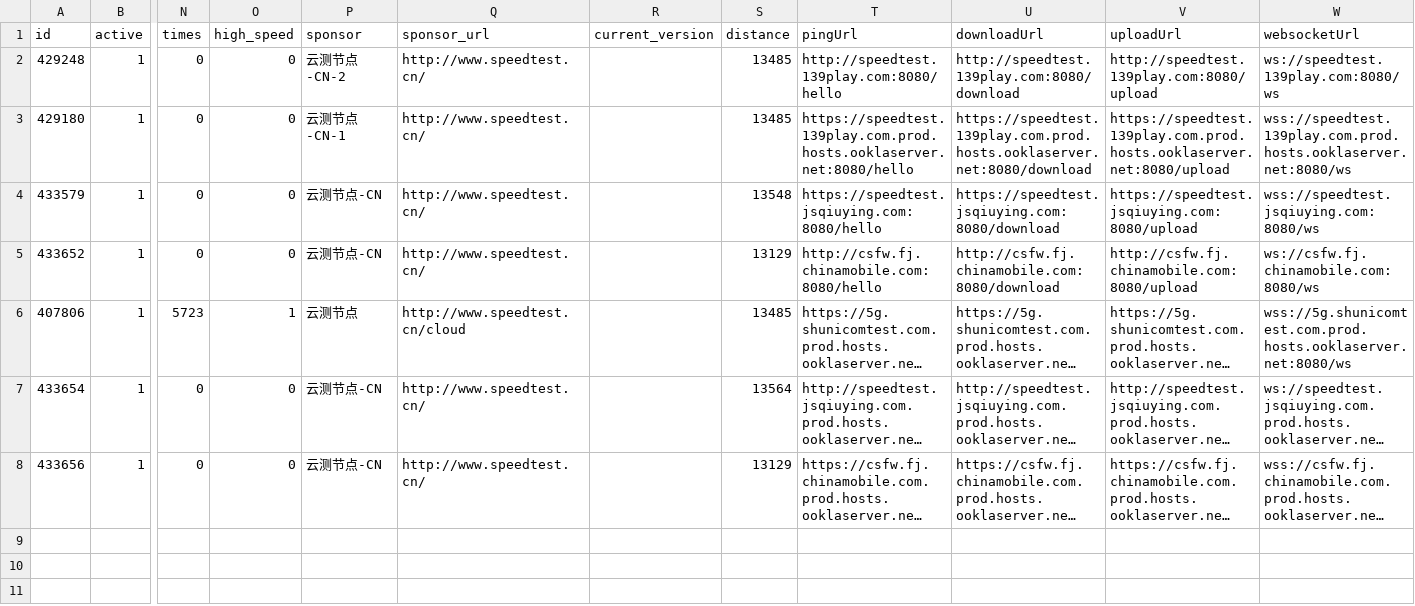
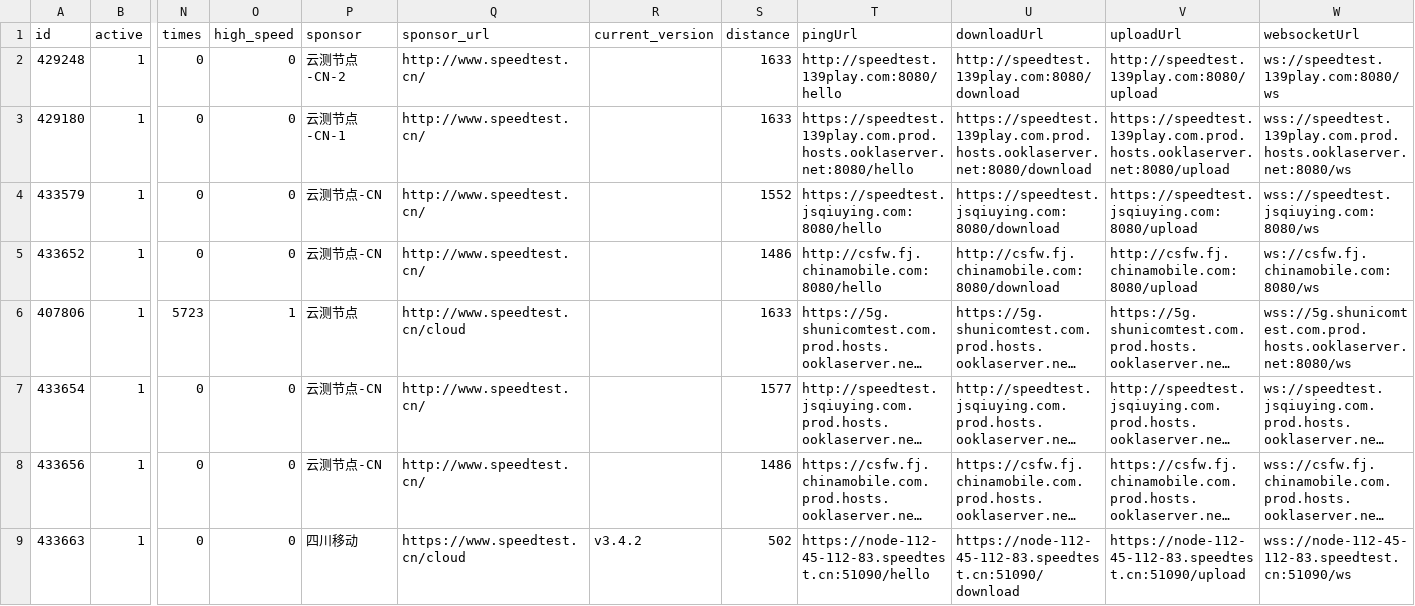
Before and after one commit to spiritLHLS/speedtest.cn-CN-ID, a CSV file: mobile.csv, drawn as a sheet; only a part is shown, gaps mark what is left out; long unchanged cells end in …; rows hold the shown columns only; the diff names each change by its address in the sheet, - before the commit and + after, or states it on an @@ line.

```diff
--- a/mobile.csv
+++ b/mobile.csv
-S2:S3 (distance): 13485
+S2:S3 (distance): 1633
-S4 (distance): 13548
+S4 (distance): 1552
-S5 (distance): 13129
+S5 (distance): 1486
-S6 (distance): 13485
+S6 (distance): 1633
-S7 (distance): 13564
+S7 (distance): 1577
-S8 (distance): 13129
+S8 (distance): 1486
+row 9: 433663 | 1 | 0 | 0 | 四川移动 | https://www.speedtest.cn/cloud | v3.4.2 | 502 | https://node-112-45-112-83.speedtest.cn:51090/hello | https://node-112-45-112-83.speedtest.cn:51090/download | https://node-112-45-112-83.speedtest.cn:51090/upload | wss://node-112-45-112-83.speedtest.cn:51090/ws
```
Also changed, not shown: CN.csv, telecom.csv, 2 other files.
